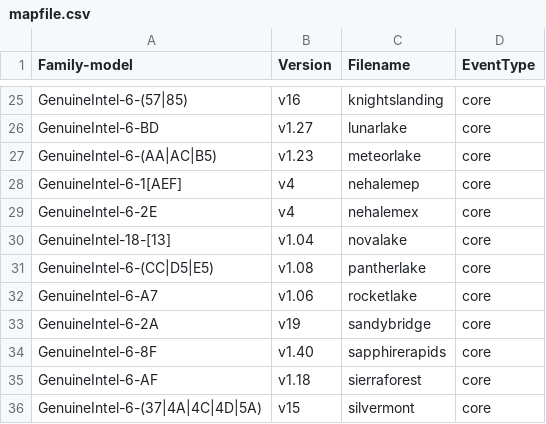
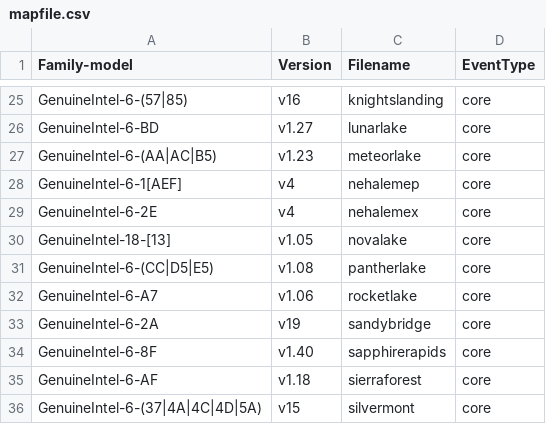
Before and after one commit to kernel-patches/bpf, a CSV file: tools/perf/pmu-events/arch/x86/mapfile.csv, drawn as a sheet; only a part is shown, gaps mark what is left out.

Commit message:
perf vendor events intel: Update novalake events from 1.04 to 1.05
The updated events were published in:
https://github.com/intel/perfmon/commit/409ce6f3950c46f6cd3deac31b93d66a6ae82d6e

Signed-off-by: Chun-Tse Shao <ctshao@google.com>
Reviewed-by: Dapeng Mi <dapeng1.mi@linux.intel.com>
Tested-by: Dapeng Mi <dapeng1.mi@linux.intel.com>
Signed-off-by: Namhyung Kim <namhyung@kernel.org>

```diff
--- a/tools/perf/pmu-events/arch/x86/mapfile.csv
+++ b/tools/perf/pmu-events/arch/x86/mapfile.csv
@@ -29,3 +29,3 @@ GenuineIntel-6-1[AEF],v4,nehalemep,core
 GenuineIntel-6-2E,v4,nehalemex,core
-GenuineIntel-18-[13],v1.04,novalake,core
+GenuineIntel-18-[13],v1.05,novalake,core
 GenuineIntel-6-(CC|D5|E5),v1.08,pantherlake,core
```
Also changed, not shown: 7 other files.
